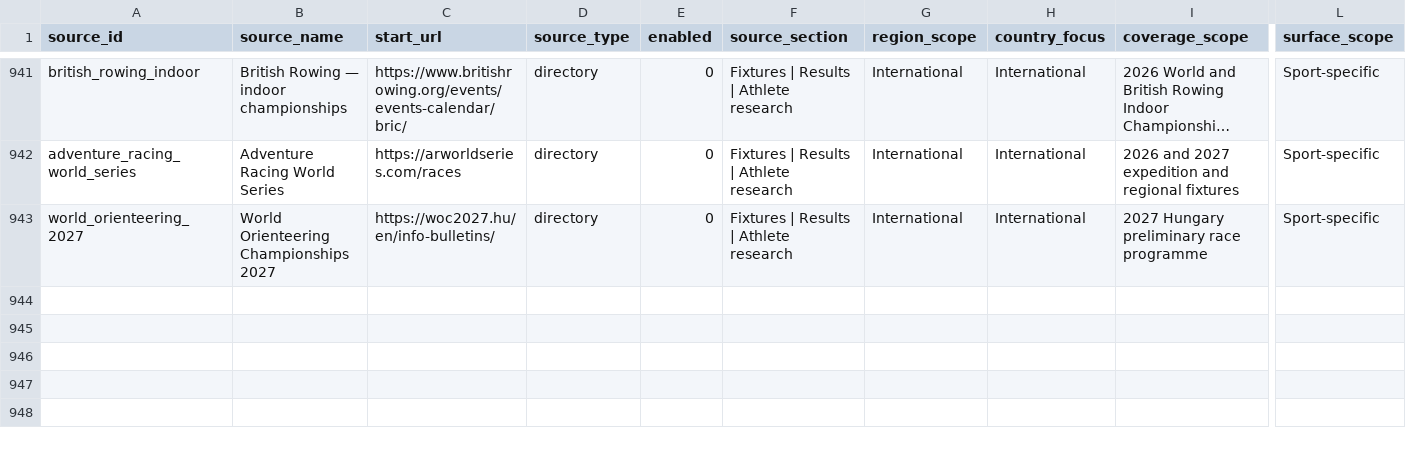
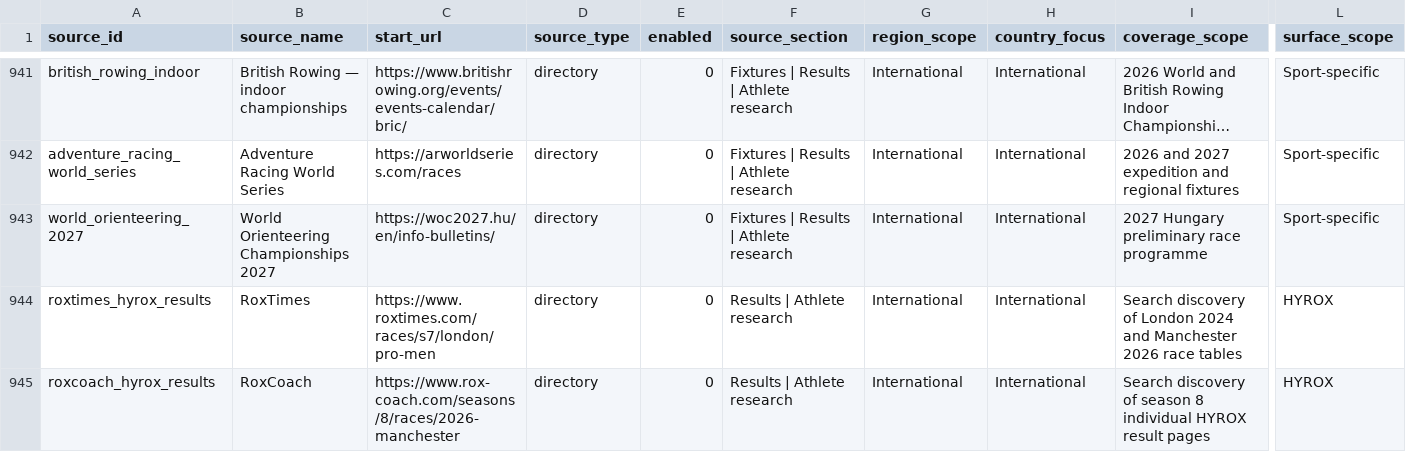
Before and after one commit to brownep77/athrecs.comsite, a CSV file: docs/source-registry/fixture-result-sources.csv, drawn as a sheet; only a part is shown, gaps mark what is left out; long unchanged cells end in …; rows hold the shown columns only; the diff covers the shown part only; the diff names each change by its address in the sheet, - before the commit and + after, or states it on an @@ line.

```diff
--- a/docs/source-registry/fixture-result-sources.csv
+++ b/docs/source-registry/fixture-result-sources.csv
+row 944: roxtimes_hyrox_results | RoxTimes | https://www.roxtimes.com/races/s7/london/pro-men | directory | 0 | Results | Athlete research | International | International | Search discovery of London 2024 and Manchester 2026 race tables | HYROX
+row 945: roxcoach_hyrox_results | RoxCoach | https://www.rox-coach.com/seasons/8/races/2026-manchester | directory | 0 | Results | Athlete research | International | International | Search discovery of season 8 individual HYROX result pages | HYROX
```
Also changed, not shown: 2 added rows and 5 edited cells elsewhere in this file, 6 other files.
